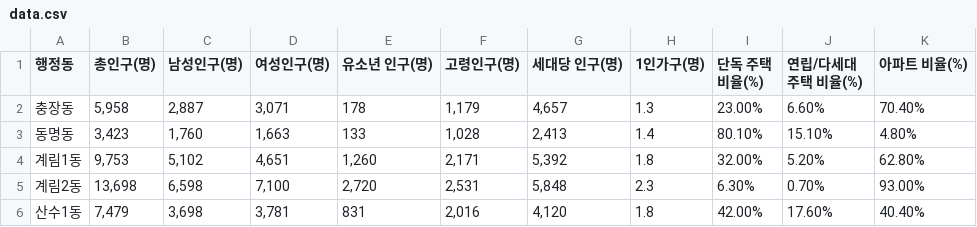
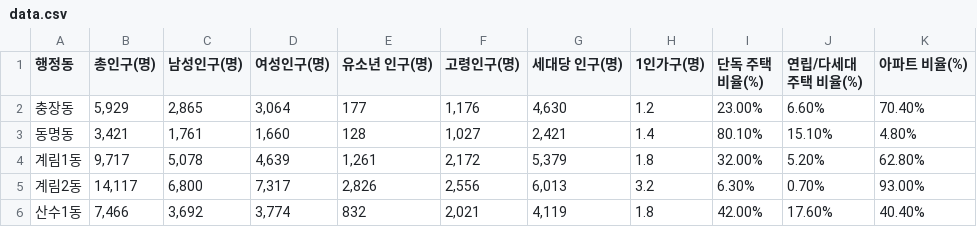
Before and after one commit to thdgkfla1-cpu/donggu-village-data, a CSV file: data.csv, drawn as a sheet; only a part is shown; the diff covers the shown part only; the diff names each change by its address in the sheet, - before the commit and + after, or states it on an @@ line.

Commit message:
Add files via upload

```diff
--- a/data.csv
+++ b/data.csv
-B2 (총인구(명)): 5,958
+B2 (총인구(명)): 5,929
-C2 (남성인구(명)): 2,887
+C2 (남성인구(명)): 2,865
-D2 (여성인구(명)): 3,071
+D2 (여성인구(명)): 3,064
-E2 (유소년 인구(명)): 178
+E2 (유소년 인구(명)): 177
-F2 (고령인구(명)): 1,179
+F2 (고령인구(명)): 1,176
-G2 (세대당 인구(명)): 4,657
+G2 (세대당 인구(명)): 4,630
-H2 (1인가구(명)): 1.3
+H2 (1인가구(명)): 1.2
-B3 (총인구(명)): 3,423
+B3 (총인구(명)): 3,421
-C3 (남성인구(명)): 1,760
+C3 (남성인구(명)): 1,761
-D3 (여성인구(명)): 1,663
+D3 (여성인구(명)): 1,660
-E3 (유소년 인구(명)): 133
+E3 (유소년 인구(명)): 128
-F3 (고령인구(명)): 1,028
+F3 (고령인구(명)): 1,027
-G3 (세대당 인구(명)): 2,413
+G3 (세대당 인구(명)): 2,421
-B4 (총인구(명)): 9,753
+B4 (총인구(명)): 9,717
-C4 (남성인구(명)): 5,102
+C4 (남성인구(명)): 5,078
-D4 (여성인구(명)): 4,651
+D4 (여성인구(명)): 4,639
-E4 (유소년 인구(명)): 1,260
+E4 (유소년 인구(명)): 1,261
-F4 (고령인구(명)): 2,171
+F4 (고령인구(명)): 2,172
-G4 (세대당 인구(명)): 5,392
+G4 (세대당 인구(명)): 5,379
-B5 (총인구(명)): 13,698
+B5 (총인구(명)): 14,117
-C5 (남성인구(명)): 6,598
+C5 (남성인구(명)): 6,800
-D5 (여성인구(명)): 7,100
+D5 (여성인구(명)): 7,317
-E5 (유소년 인구(명)): 2,720
+E5 (유소년 인구(명)): 2,826
-F5 (고령인구(명)): 2,531
+F5 (고령인구(명)): 2,556
-G5 (세대당 인구(명)): 5,848
+G5 (세대당 인구(명)): 6,013
-H5 (1인가구(명)): 2.3
+H5 (1인가구(명)): 3.2
-B6 (총인구(명)): 7,479
+B6 (총인구(명)): 7,466
-C6 (남성인구(명)): 3,698
+C6 (남성인구(명)): 3,692
-D6 (여성인구(명)): 3,781
+D6 (여성인구(명)): 3,774
-E6 (유소년 인구(명)): 831
+E6 (유소년 인구(명)): 832
-F6 (고령인구(명)): 2,016
+F6 (고령인구(명)): 2,021
-G6 (세대당 인구(명)): 4,120
+G6 (세대당 인구(명)): 4,119
```
Also changed, not shown: 68 edited cells elsewhere in this file.
